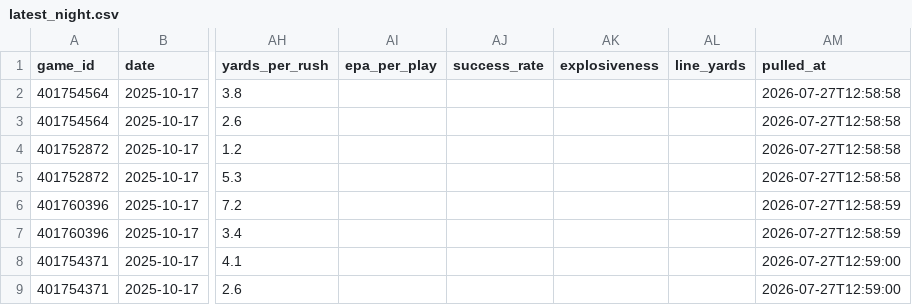
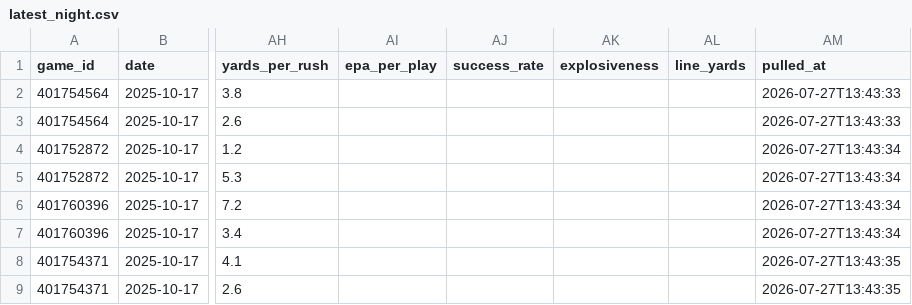
Before and after one commit to newone57-svg/edgeplay-cfb, a CSV file: data/latest_night.csv, drawn as a sheet; only a part is shown, gaps mark what is left out; the diff names each change by its address in the sheet, - before the commit and + after, or states it on an @@ line.

```diff
--- a/data/latest_night.csv
+++ b/data/latest_night.csv
-AM2:AM3 (pulled_at): 2026-07-27T12:58:58
+AM2:AM3 (pulled_at): 2026-07-27T13:43:33
-AM4:AM5 (pulled_at): 2026-07-27T12:58:58
+AM4:AM5 (pulled_at): 2026-07-27T13:43:34
-AM6:AM7 (pulled_at): 2026-07-27T12:58:59
+AM6:AM7 (pulled_at): 2026-07-27T13:43:34
-AM8:AM9 (pulled_at): 2026-07-27T12:59:00
+AM8:AM9 (pulled_at): 2026-07-27T13:43:35
```
Also changed, not shown: data/team_games.csv, 1 other file.
